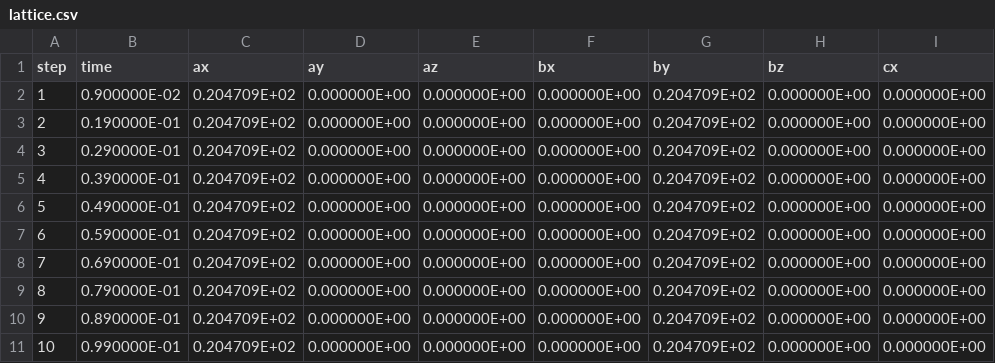
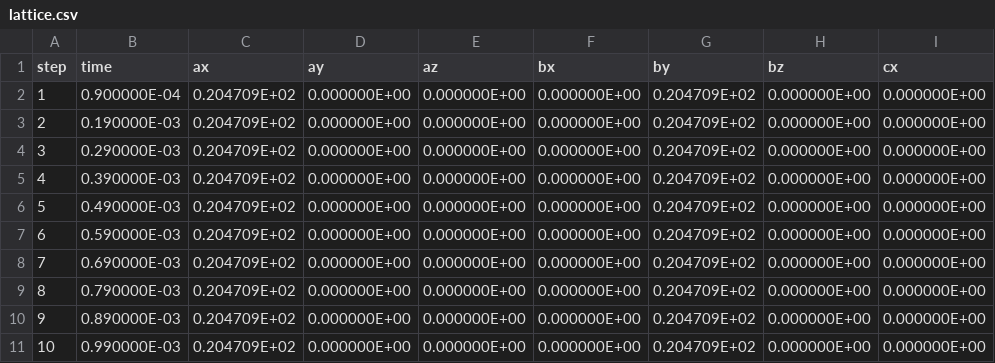
Before and after one commit to flavianowilliams/HICOLM3, a CSV file: examples/H2O/md/lattice.csv, drawn as a sheet; only a part is shown; the diff names each change by its address in the sheet, - before the commit and + after, or states it on an @@ line.

Commit message:
update example

```diff
--- a/examples/H2O/md/lattice.csv
+++ b/examples/H2O/md/lattice.csv
-B2 (time): 0.900000E-02
+B2 (time): 0.900000E-04
-B3 (time): 0.190000E-01
+B3 (time): 0.190000E-03
-B4 (time): 0.290000E-01
+B4 (time): 0.290000E-03
-B5 (time): 0.390000E-01
+B5 (time): 0.390000E-03
-B6 (time): 0.490000E-01
+B6 (time): 0.490000E-03
-B7 (time): 0.590000E-01
+B7 (time): 0.590000E-03
-B8 (time): 0.690000E-01
+B8 (time): 0.690000E-03
-B9 (time): 0.790000E-01
+B9 (time): 0.790000E-03
-B10 (time): 0.890000E-01
+B10 (time): 0.890000E-03
-B11 (time): 0.990000E-01
+B11 (time): 0.990000E-03
```
Also changed, not shown: examples/H2O/md/thermodynamics.csv, 4 other files.
